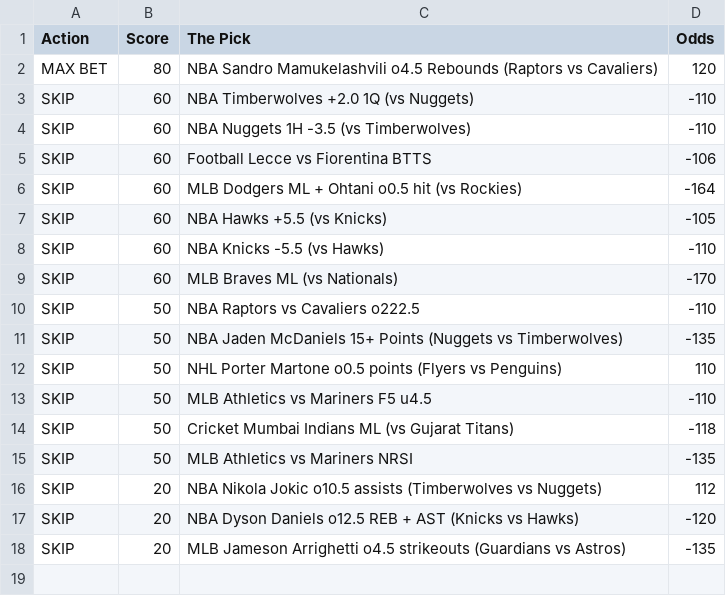
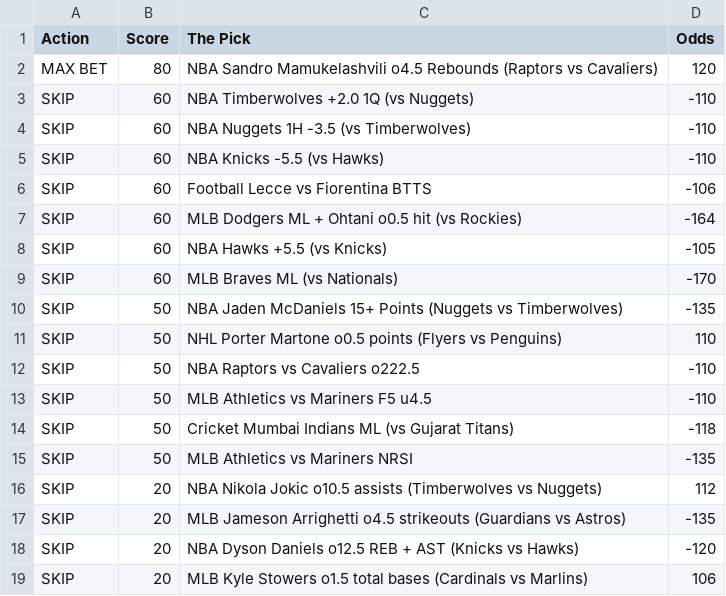
Before and after one commit to CameronBroussard6/Sports_Picks_Ranked, a CSV file: ranked_today.csv, drawn as a sheet.

```diff
--- a/ranked_today.csv
+++ b/ranked_today.csv
@@ -4,2 +4,3 @@ SKIP,60,NBA Timberwolves +2.0 1Q (vs Nuggets),-110
 SKIP,60,NBA Nuggets 1H -3.5 (vs Timberwolves),-110
+SKIP,60,NBA Knicks -5.5 (vs Hawks),-110
 SKIP,60,Football Lecce vs Fiorentina BTTS,-106
@@ -7,7 +8,6 @@ SKIP,60,MLB Dodgers ML + Ohtani o0.5 hit (vs Rockies),-164
 SKIP,60,NBA Hawks +5.5 (vs Knicks),-105
-SKIP,60,NBA Knicks -5.5 (vs Hawks),-110
 SKIP,60,MLB Braves ML (vs Nationals),-170
-SKIP,50,NBA Raptors vs Cavaliers o222.5,-110
 SKIP,50,NBA Jaden McDaniels 15+ Points (Nuggets vs Timberwolves),-135
 SKIP,50,NHL Porter Martone o0.5 points (Flyers vs Penguins),110
+SKIP,50,NBA Raptors vs Cavaliers o222.5,-110
 SKIP,50,MLB Athletics vs Mariners F5 u4.5,-110
@@ -16,3 +16,4 @@ SKIP,50,MLB Athletics vs Mariners NRSI,-135
 SKIP,20,NBA Nikola Jokic o10.5 assists (Timberwolves vs Nuggets),112
+SKIP,20,MLB Jameson Arrighetti o4.5 strikeouts (Guardians vs Astros),-135
 SKIP,20,NBA Dyson Daniels o12.5 REB + AST (Knicks vs Hawks),-120
-SKIP,20,MLB Jameson Arrighetti o4.5 strikeouts (Guardians vs Astros),-135
+SKIP,20,MLB Kyle Stowers o1.5 total bases (Cardinals vs Marlins),106
```
